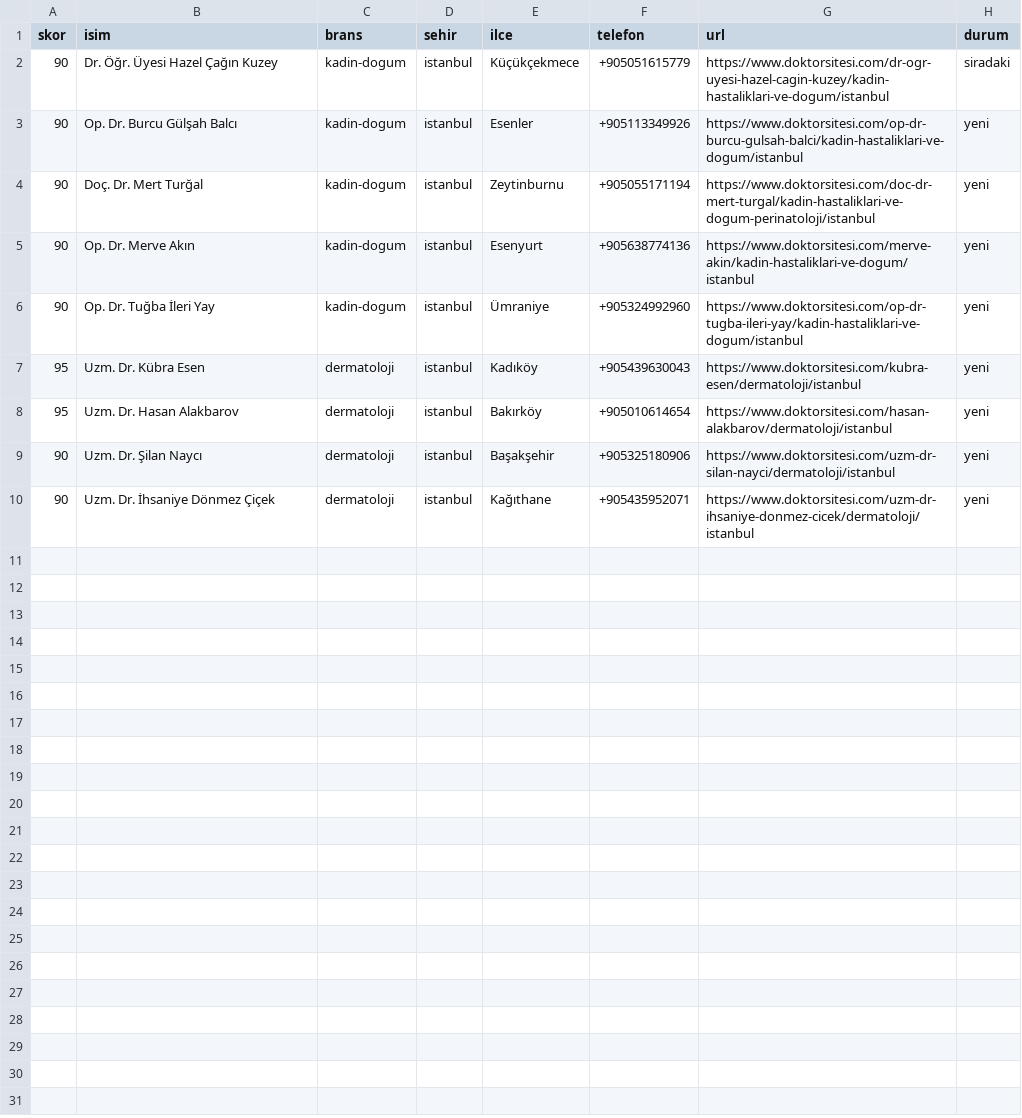
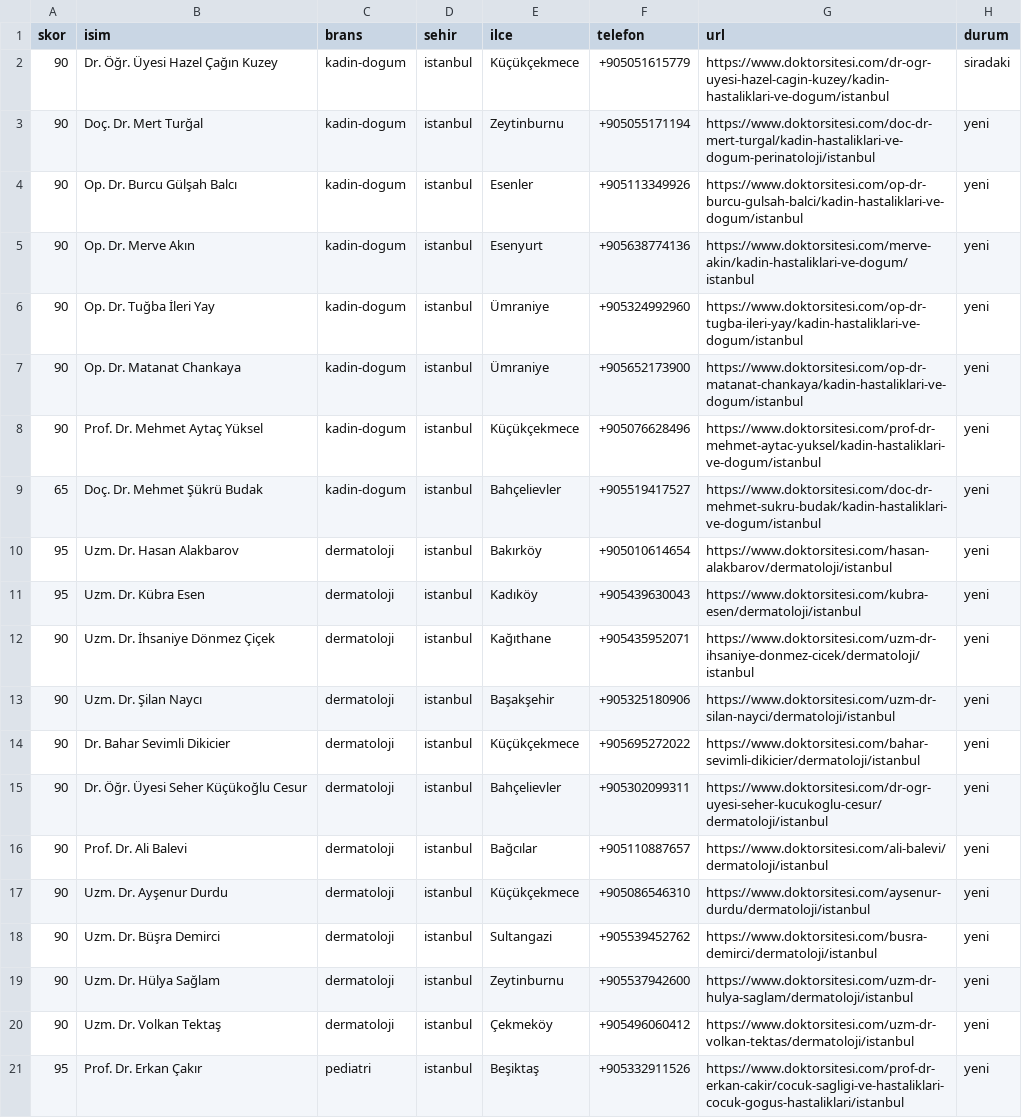
Before and after one commit to dreamturkiye/notya-ai, a CSV file: docs/growth/tr-whatsapp-wave4.csv, drawn as a sheet; only a part is shown; the diff covers the shown part only.

```diff
--- a/docs/growth/tr-whatsapp-wave4.csv
+++ b/docs/growth/tr-whatsapp-wave4.csv
@@ -2,9 +2,20 @@ skor,isim,brans,sehir,ilce,telefon,url,durum
 90,Dr. Öğr. Üyesi Hazel Çağın Kuzey,kadin-dogum,istanbul,Küçükçekmece,+905051615779,https://www.doktorsitesi.com/dr-ogr-uyesi-hazel-cagin-kuzey/kadin-hastaliklari-ve-dogum/istanbul,siradaki
+90,Doç. Dr. Mert Turğal,kadin-dogum,istanbul,Zeytinburnu,+905055171194,https://www.doktorsitesi.com/doc-dr-mert-turgal/kadin-hastaliklari-ve-dogum-perinatoloji/istanbul,yeni
 90,Op. Dr. Burcu Gülşah Balcı,kadin-dogum,istanbul,Esenler,+905113349926,https://www.doktorsitesi.com/op-dr-burcu-gulsah-balci/kadin-hastaliklari-ve-dogum/istanbul,yeni
-90,Doç. Dr. Mert Turğal,kadin-dogum,istanbul,Zeytinburnu,+905055171194,https://www.doktorsitesi.com/doc-dr-mert-turgal/kadin-hastaliklari-ve-dogum-perinatoloji/istanbul,yeni
 90,Op. Dr. Merve Akın,kadin-dogum,istanbul,Esenyurt,+905638774136,https://www.doktorsitesi.com/merve-akin/kadin-hastaliklari-ve-dogum/istanbul,yeni
 90,Op. Dr. Tuğba İleri Yay,kadin-dogum,istanbul,Ümraniye,+905324992960,https://www.doktorsitesi.com/op-dr-tugba-ileri-yay/kadin-hastaliklari-ve-dogum/istanbul,yeni
+90,Op. Dr. Matanat Chankaya,kadin-dogum,istanbul,Ümraniye,+905652173900,https://www.doktorsitesi.com/op-dr-matanat-chankaya/kadin-hastaliklari-ve-dogum/istanbul,yeni
+90,Prof. Dr. Mehmet Aytaç Yüksel,kadin-dogum,istanbul,Küçükçekmece,+905076628496,https://www.doktorsitesi.com/prof-dr-mehmet-aytac-yuksel/kadin-hastaliklari-ve-dogum/istanbul,yeni
+65,Doç. Dr. Mehmet Şükrü Budak,kadin-dogum,istanbul,Bahçelievler,+905519417527,https://www.doktorsitesi.com/doc-dr-mehmet-sukru-budak/kadin-hastaliklari-ve-dogum/istanbul,yeni
+95,Uzm. Dr. Hasan Alakbarov,dermatoloji,istanbul,Bakırköy,+905010614654,https://www.doktorsitesi.com/hasan-alakbarov/dermatoloji/istanbul,yeni
 95,Uzm. Dr. Kübra Esen,dermatoloji,istanbul,Kadıköy,+905439630043,https://www.doktorsitesi.com/kubra-esen/dermatoloji/istanbul,yeni
-95,Uzm. Dr. Hasan Alakbarov,dermatoloji,istanbul,Bakırköy,+905010614654,https://www.doktorsitesi.com/hasan-alakbarov/dermatoloji/istanbul,yeni
+90,Uzm. Dr. İhsaniye Dönmez Çiçek,dermatoloji,istanbul,Kağıthane,+905435952071,https://www.doktorsitesi.com/uzm-dr-ihsaniye-donmez-cicek/dermatoloji/istanbul,yeni
 90,Uzm. Dr. Şilan Naycı,dermatoloji,istanbul,Başakşehir,+905325180906,https://www.doktorsitesi.com/uzm-dr-silan-nayci/dermatoloji/istanbul,yeni
-90,Uzm. Dr. İhsaniye Dönmez Çiçek,dermatoloji,istanbul,Kağıthane,+905435952071,https://www.doktorsitesi.com/uzm-dr-ihsaniye-donmez-cicek/dermatoloji/istanbul,yeni
+90,Dr. Bahar Sevimli Dikicier,dermatoloji,istanbul,Küçükçekmece,+905695272022,https://www.doktorsitesi.com/bahar-sevimli-dikicier/dermatoloji/istanbul,yeni
+90,Dr. Öğr. Üyesi Seher Küçükoğlu Cesur,dermatoloji,istanbul,Bahçelievler,+905302099311,https://www.doktorsitesi.com/dr-ogr-uyesi-seher-kucukoglu-cesur/dermatoloji/istanbul,yeni
+90,Prof. Dr. Ali Balevi,dermatoloji,istanbul,Bağcılar,+905110887657,https://www.doktorsitesi.com/ali-balevi/dermatoloji/istanbul,yeni
+90,Uzm. Dr. Ayşenur Durdu,dermatoloji,istanbul,Küçükçekmece,+905086546310,https://www.doktorsitesi.com/aysenur-durdu/dermatoloji/istanbul,yeni
+90,Uzm. Dr. Büşra Demirci,dermatoloji,istanbul,Sultangazi,+905539452762,https://www.doktorsitesi.com/busra-demirci/dermatoloji/istanbul,yeni
+90,Uzm. Dr. Hülya Sağlam,dermatoloji,istanbul,Zeytinburnu,+905537942600,https://www.doktorsitesi.com/uzm-dr-hulya-saglam/dermatoloji/istanbul,yeni
+90,Uzm. Dr. Volkan Tektaş,dermatoloji,istanbul,Çekmeköy,+905496060412,https://www.doktorsitesi.com/uzm-dr-volkan-tektas/dermatoloji/istanbul,yeni
+95,Prof. Dr. Erkan Çakır,pediatri,istanbul,Beşiktaş,+905332911526,https://www.doktorsitesi.com/prof-dr-erkan-cakir/cocuk-sagligi-ve-hastaliklari-cocuk-gogus-hastaliklari/istanbul,yeni
```
Also changed, not shown: 11 added rows elsewhere in this file, docs/growth/tr-whatsapp-next-batch.csv, 7 other files.
